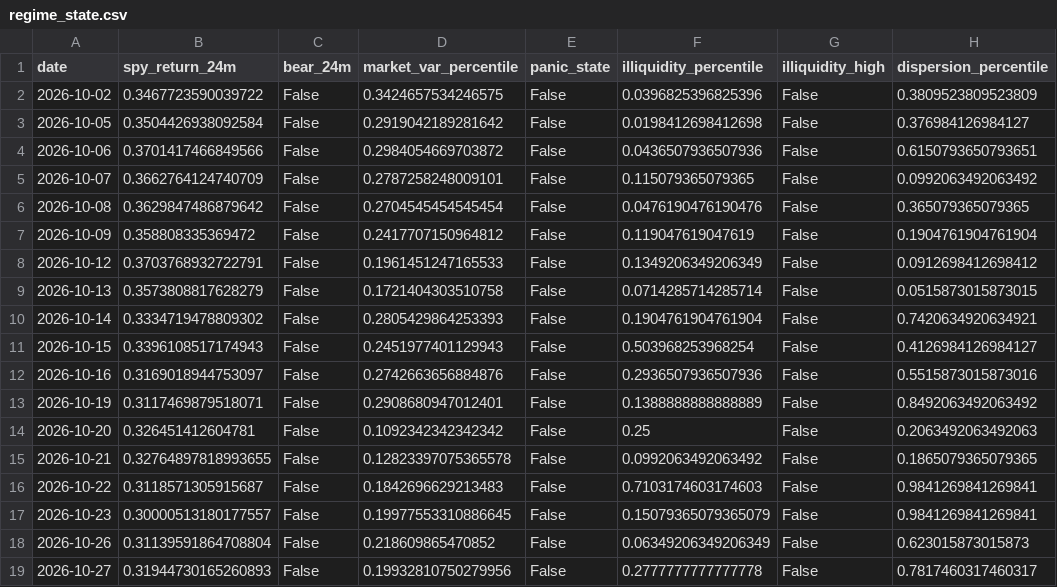
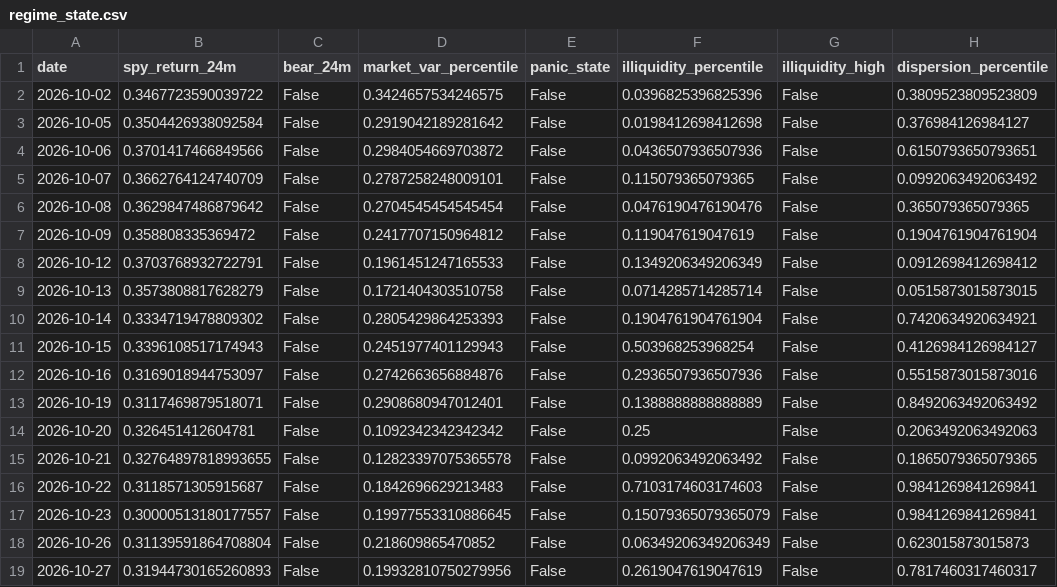
Before and after one commit to Raskull-ux/Options-Bot-Prototype, a CSV file: data/regime_state.csv, drawn as a sheet; only a part is shown; the diff names each change by its address in the sheet, - before the commit and + after, or states it on an @@ line.

```diff
--- a/data/regime_state.csv
+++ b/data/regime_state.csv
-F19 (illiquidity_percentile): 0.2777777777777778
+F19 (illiquidity_percentile): 0.2619047619047619
```
Also changed, not shown: data/collector_run_log.csv, data/earnings_calendar.csv, 5 other files.
